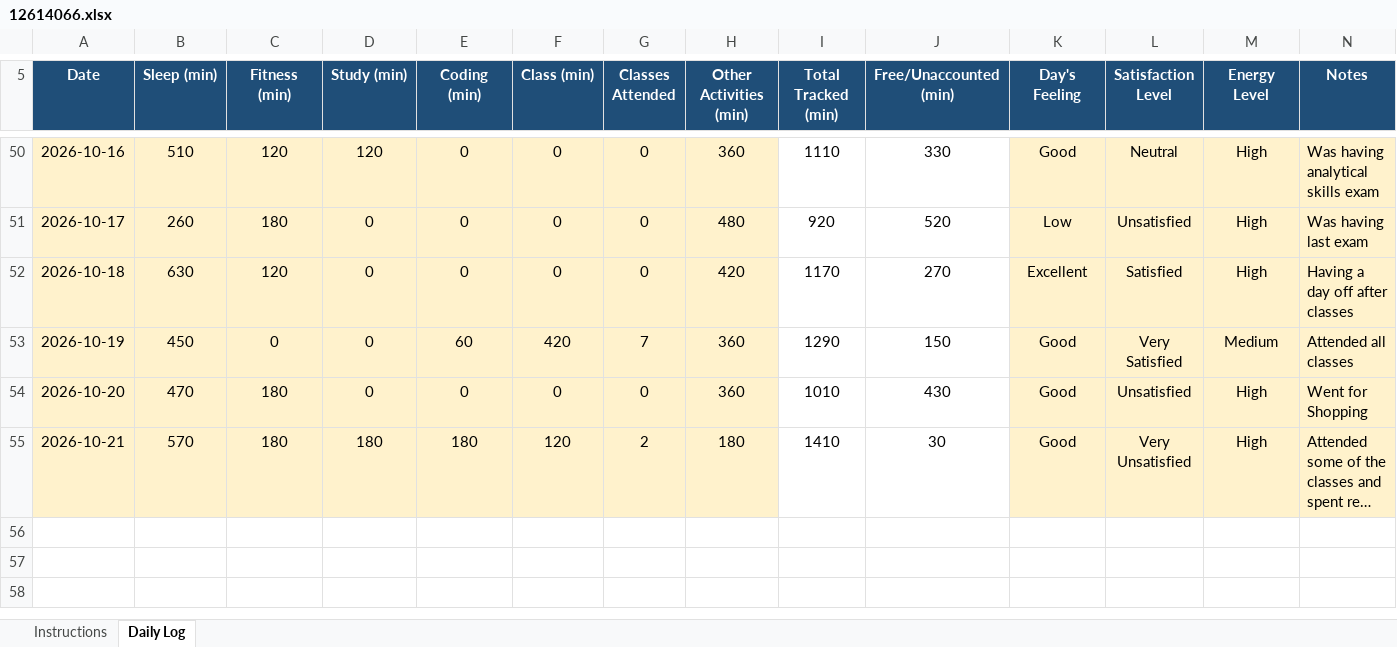
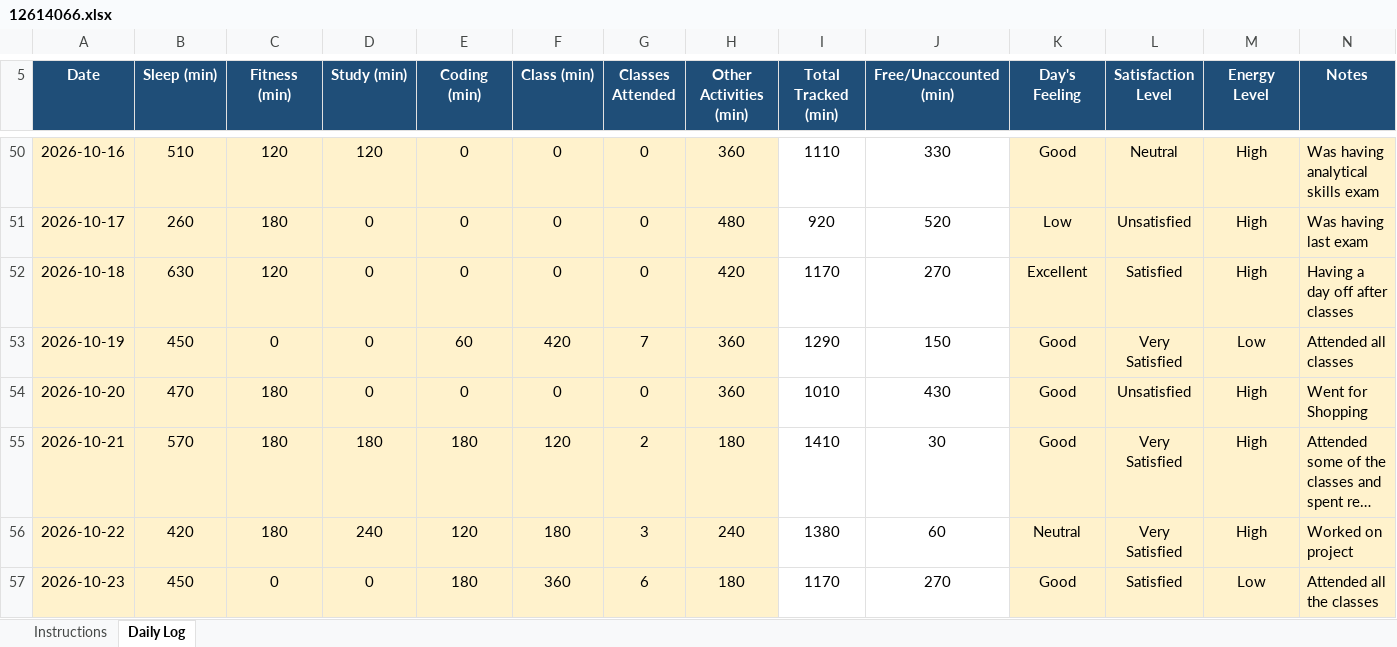
Before and after one commit to gurkirat0/CAP776, an Excel workbook: data/12614066.xlsx, sheet Daily Log, drawn as a sheet; only a part is shown, gaps mark what is left out; long unchanged cells end in …; values as stored, in another font and other column widths than the file's, no borders; conditional formats not drawn; the diff names each change by its address in the sheet, - before the commit and + after, or states it on an @@ line.

Commit message:
Update Excel data

```diff
--- a/data/12614066.xlsx (sheet Daily Log)
+++ b/data/12614066.xlsx (sheet Daily Log)
-M53 (Energy Level): Medium
+M53 (Energy Level): Low
-L55 (Satisfaction Level): Very Unsatisfied
+L55 (Satisfaction Level): Very Satisfied
+row 56: 2026-10-22 | 420 | 180 | 240 | 120 | 180 | 3 | 240 | 1380 | 60 | Neutral | Very Satisfied | High | Worked on project
+row 57: 2026-10-23 | 450 | 0 | 0 | 180 | 360 | 6 | 180 | 1170 | 270 | Good | Satisfied | Low | Attended all the classes
```
